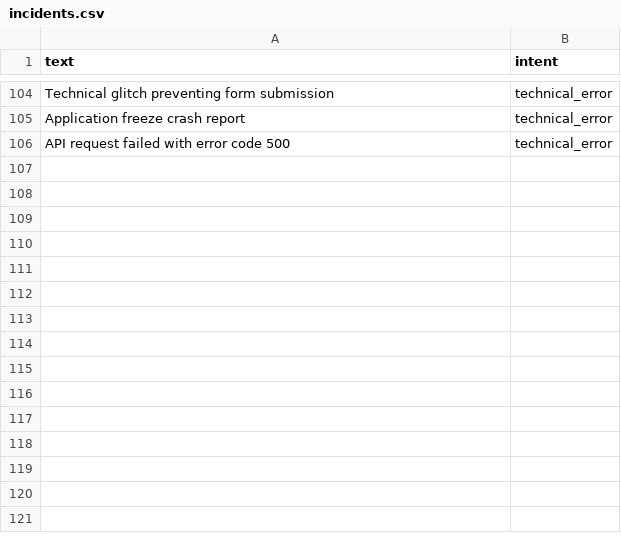
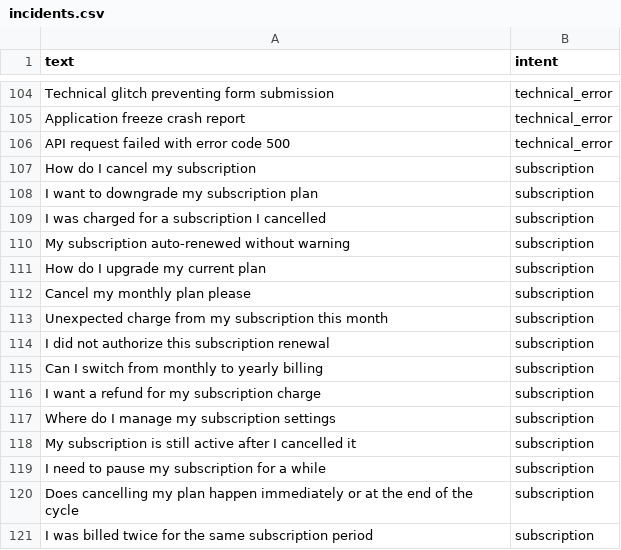
Before and after one commit to amrithamanikandan74/customer_support_resolution_agent, a CSV file: backend/data/incidents.csv, drawn as a sheet; only a part is shown, gaps mark what is left out.

Commit message:
Fix greeting escalation bug, add subscription intent, wire up language selection, and clean up repo hygiene for release

```diff
--- a/backend/data/incidents.csv
+++ b/backend/data/incidents.csv
@@ -106 +106,16 @@ Application freeze crash report,technical_error
 API request failed with error code 500,technical_error
+How do I cancel my subscription,subscription
+I want to downgrade my subscription plan,subscription
+I was charged for a subscription I cancelled,subscription
+My subscription auto-renewed without warning,subscription
+How do I upgrade my current plan,subscription
+Cancel my monthly plan please,subscription
+Unexpected charge from my subscription this month,subscription
+I did not authorize this subscription renewal,subscription
+Can I switch from monthly to yearly billing,subscription
+I want a refund for my subscription charge,subscription
+Where do I manage my subscription settings,subscription
+My subscription is still active after I cancelled it,subscription
+I need to pause my subscription for a while,subscription
+Does cancelling my plan happen immediately or at the end of the cycle,subscription
+I was billed twice for the same subscription period,subscription
```
Also changed, not shown: 23 other files.
